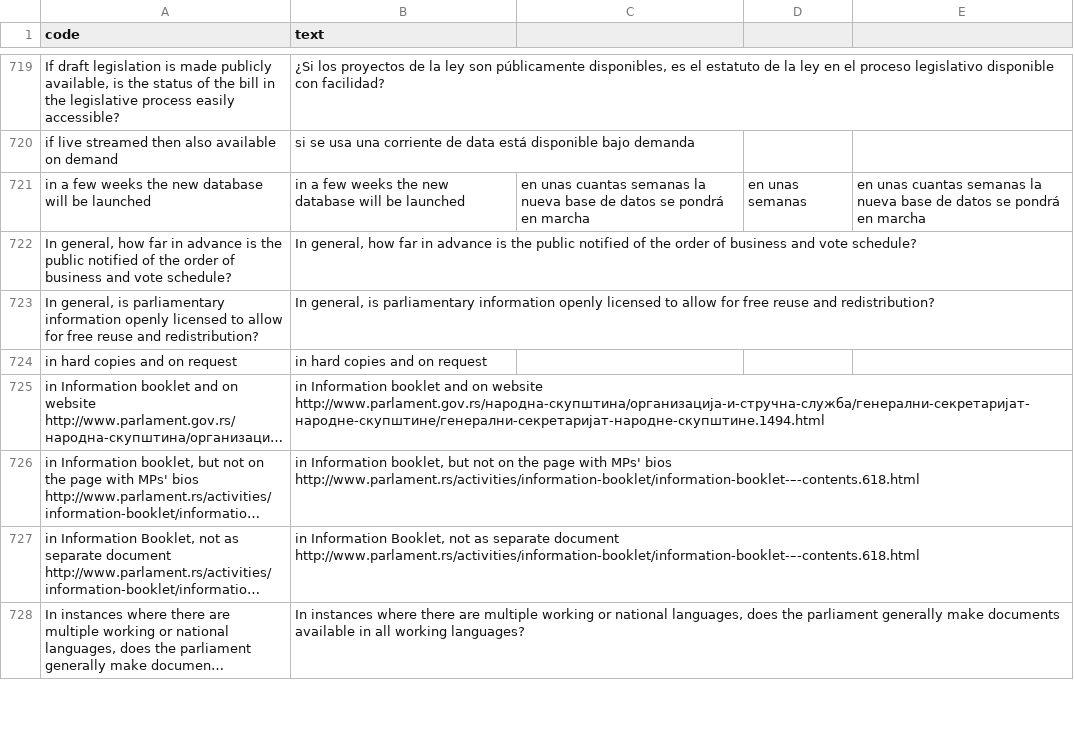
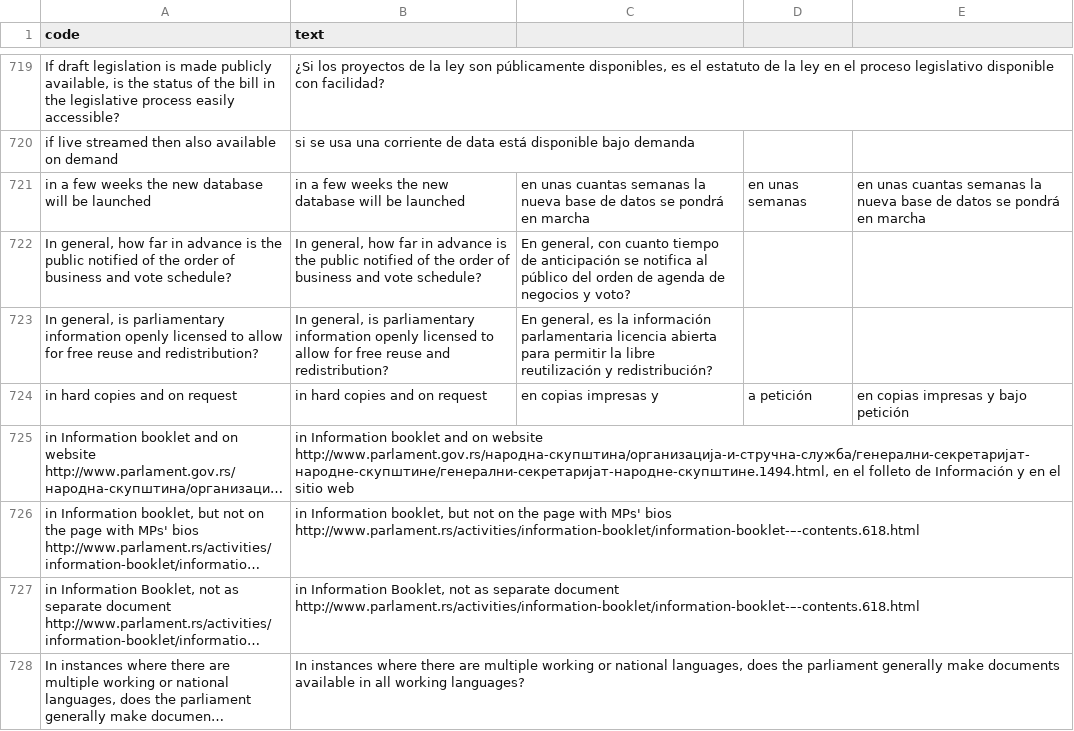
Before and after one commit to KohoVolit/legislative-openness-data-explorer-texts, a CSV file: es/data/texts.csv, drawn as a sheet; only a part is shown, gaps mark what is left out; long unchanged cells end in …; the diff names each change by its address in the sheet, - before the commit and + after, or states it on an @@ line.

Commit message:
Update texts.csv

```diff
--- a/es/data/texts.csv
+++ b/es/data/texts.csv
-C722: (empty)
+C722: En general, con cuanto tiempo de anticipación se notifica al público del orden de agenda de negocios y voto?
-C723: (empty)
+C723: En general, es la información parlamentaria licencia abierta para permitir la libre reutilización y redistribución?
-C724: (empty)
+C724: en copias impresas y
-D724: (empty)
+D724: a petición
-E724: (empty)
+E724: en copias impresas y bajo petición
-B725 (text): …on website http://www.parlament.gov.rs/народна-скупштина/организација-и-стручна-служба/генерални-секретаријат-народне-скупштине/генерални-секретаријат-народне-скупштине.1494.html
+B725 (text): …on website http://www.parlament.gov.rs/народна-скупштина/организација-и-стручна-служба/генерални-секретаријат-народне-скупштине/генерални-секретаријат-народне-скупштине.1494.html, en el folleto de Información y en el sitio web
```
